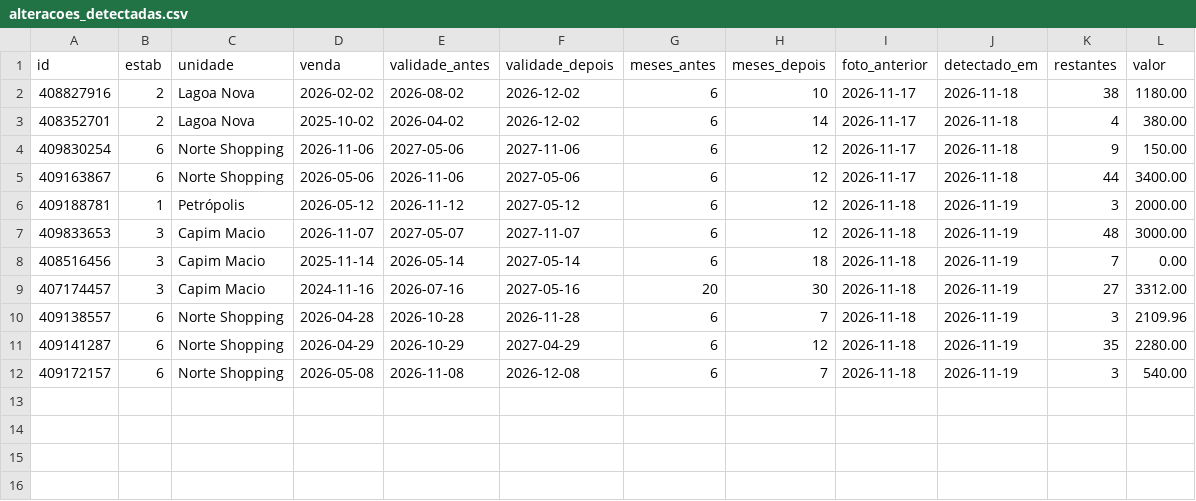
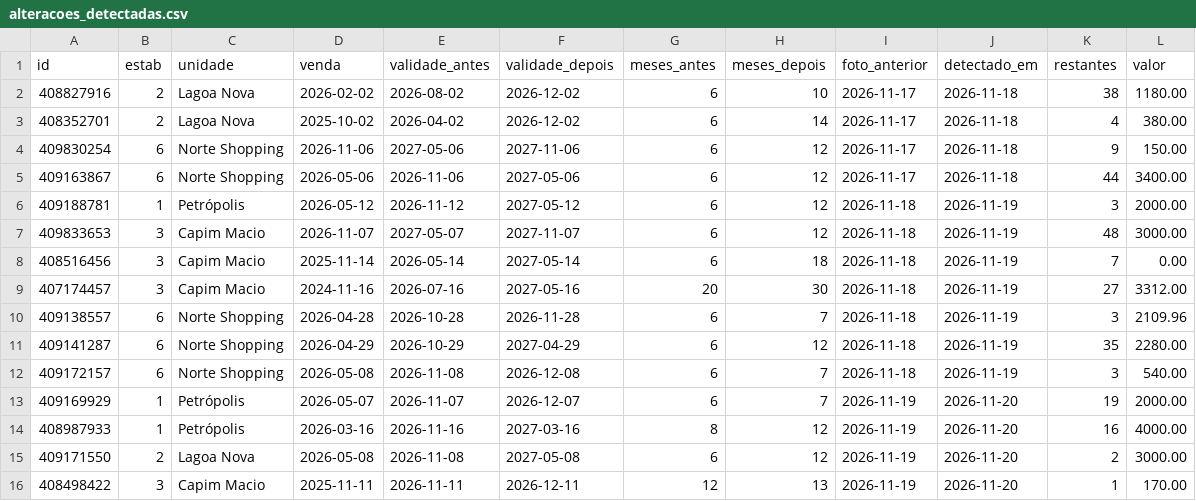
Before and after one commit to pedrovictorferreira089-create/drenesse-validade-planos, a CSV file: dados/monitor/alteracoes_detectadas.csv, drawn as a sheet; the diff names each change by its address in the sheet, - before the commit and + after, or states it on an @@ line.

```diff
--- a/dados/monitor/alteracoes_detectadas.csv
+++ b/dados/monitor/alteracoes_detectadas.csv
+row 13: 409169929 | 1 | Petrópolis | 2026-05-07 | 2026-11-07 | 2026-12-07 | 6 | 7 | 2026-11-19 | 2026-11-20 | 19 | 2000.00
+row 14: 408987933 | 1 | Petrópolis | 2026-03-16 | 2026-11-16 | 2027-03-16 | 8 | 12 | 2026-11-19 | 2026-11-20 | 16 | 4000.00
+row 15: 409171550 | 2 | Lagoa Nova | 2026-05-08 | 2026-11-08 | 2027-05-08 | 6 | 12 | 2026-11-19 | 2026-11-20 | 2 | 3000.00
+row 16: 408498422 | 3 | Capim Macio | 2025-11-11 | 2026-11-11 | 2026-12-11 | 12 | 13 | 2026-11-19 | 2026-11-20 | 1 | 170.00
```
Also changed, not shown: dados/monitor/foto_validade.csv, 5 other files.
